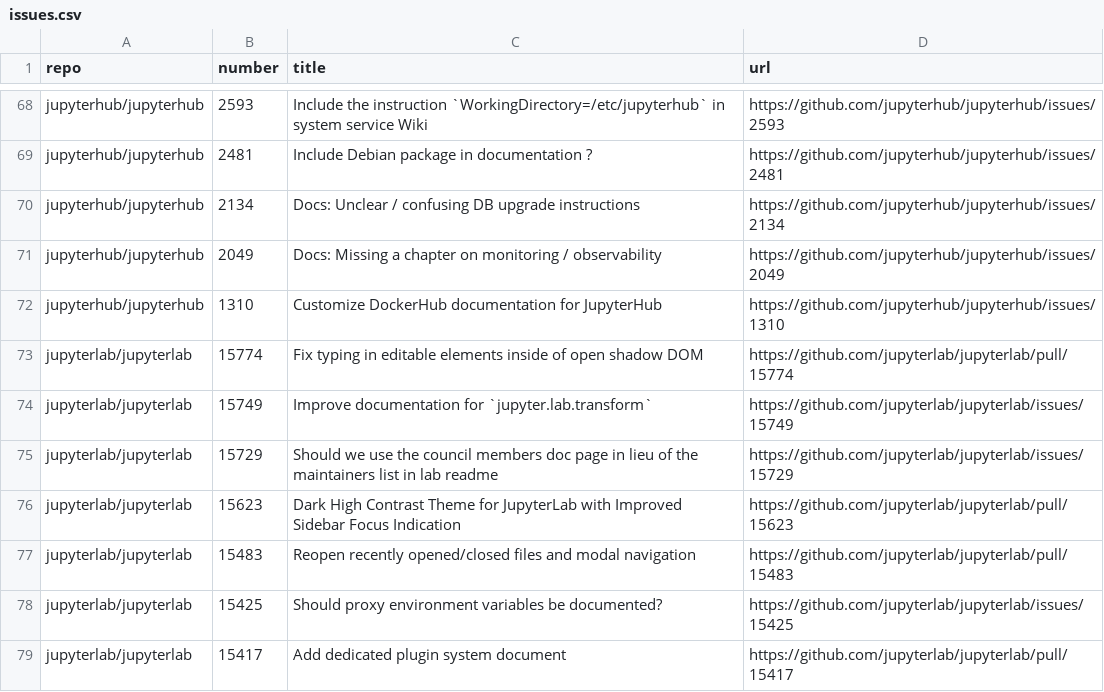
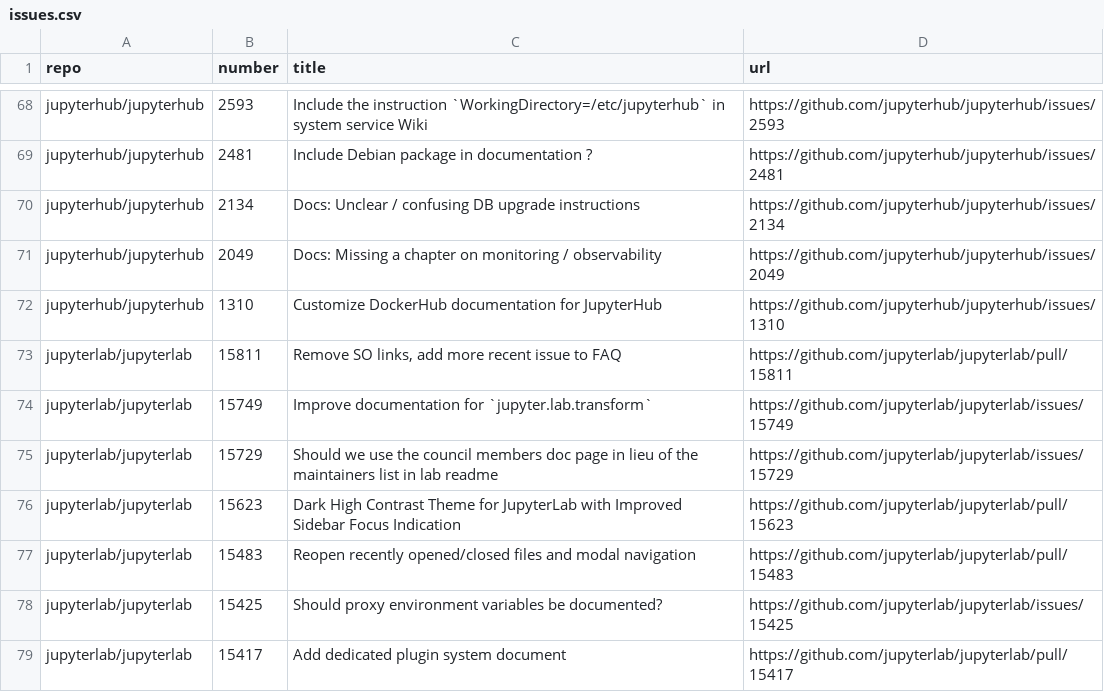
Before and after one commit to jupyter/docs-team-compass, a CSV file: workflows/documentation_issues/issues.csv, drawn as a sheet; only a part is shown, gaps mark what is left out.

```diff
--- a/workflows/documentation_issues/issues.csv
+++ b/workflows/documentation_issues/issues.csv
@@ -72,3 +72,3 @@
 "jupyterhub/jupyterhub","1310","Customize DockerHub documentation for JupyterHub","https://github.com/jupyterhub/jupyterhub/issues/1310"
-"jupyterlab/jupyterlab","15774","Fix typing in editable elements inside of open shadow DOM","https://github.com/jupyterlab/jupyterlab/pull/15774"
+"jupyterlab/jupyterlab","15811","Remove SO links, add more recent issue to FAQ","https://github.com/jupyterlab/jupyterlab/pull/15811"
 "jupyterlab/jupyterlab","15749","Improve documentation for `jupyter.lab.transform`","https://github.com/jupyterlab/jupyterlab/issues/15749"
```
Also changed, not shown: 1 other file.
